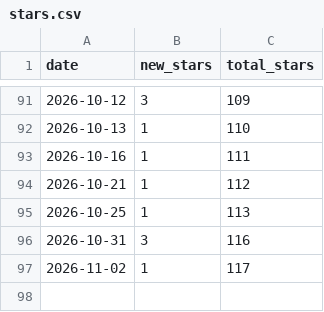
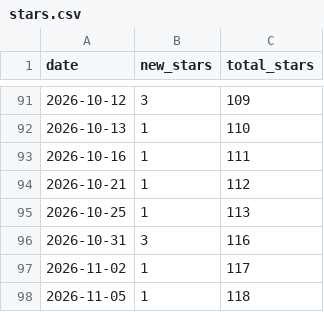
Before and after one commit to ChristianInterno/ChristianInterno, a CSV file: stars/stars.csv, drawn as a sheet; only a part is shown, gaps mark what is left out.

```diff
--- a/stars/stars.csv
+++ b/stars/stars.csv
@@ -97 +97,2 @@ date,new_stars,total_stars
 2026-11-02,1,117
+2026-11-05,1,118
```
Also changed, not shown: 2 other files.
